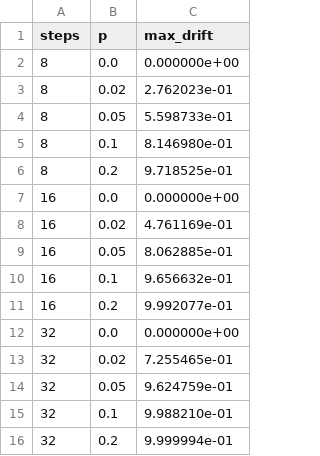
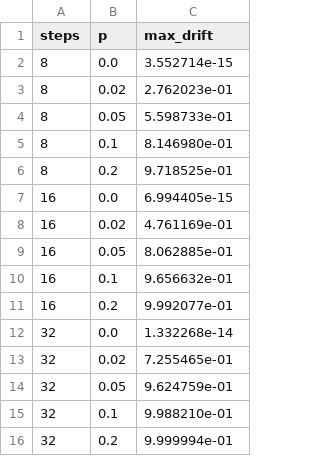
Before and after one commit to bosticry90/UEFM-Hypothesis, a TSV file: outputs/qca_noise_grid.tsv, drawn as a sheet.

```diff
--- a/outputs/qca_noise_grid.tsv
+++ b/outputs/qca_noise_grid.tsv
@@ -1,3 +1,3 @@
 steps	p	max_drift
-8	0.0	0.000000e+00
+8	0.0	3.552714e-15
 8	0.02	2.762023e-01
@@ -6,3 +6,3 @@ steps	p	max_drift
 8	0.2	9.718525e-01
-16	0.0	0.000000e+00
+16	0.0	6.994405e-15
 16	0.02	4.761169e-01
@@ -11,3 +11,3 @@ steps	p	max_drift
 16	0.2	9.992077e-01
-32	0.0	0.000000e+00
+32	0.0	1.332268e-14
 32	0.02	7.255465e-01
```
Also changed, not shown: 4 other files.
